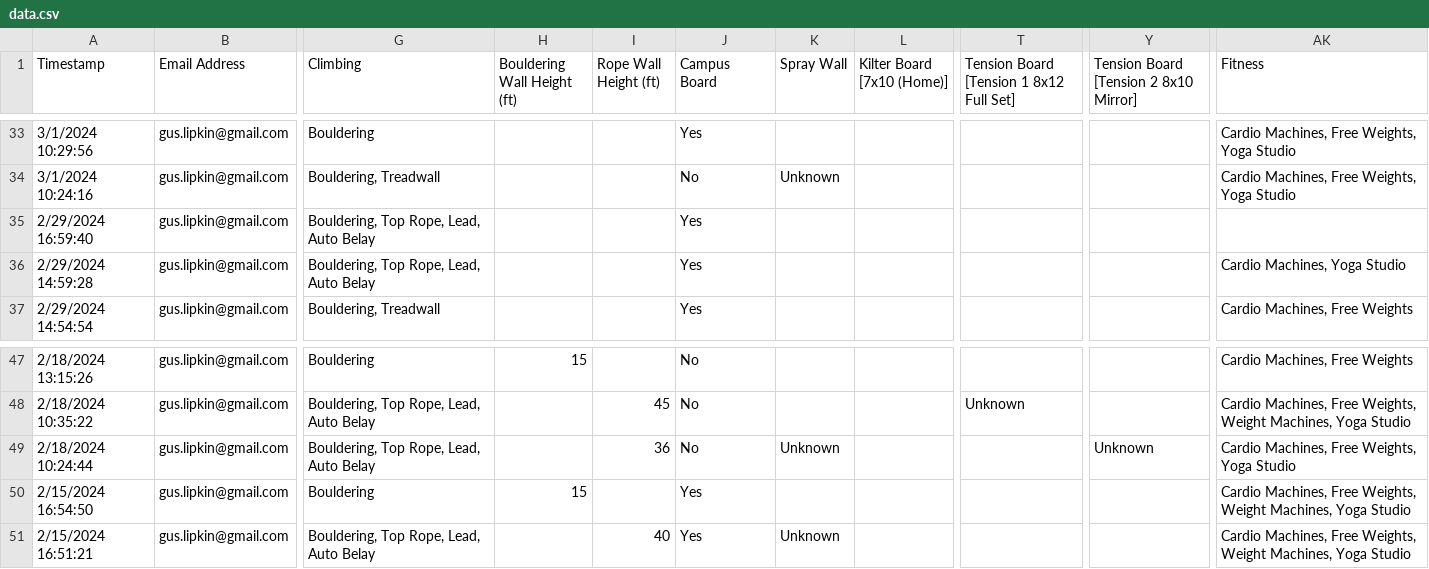
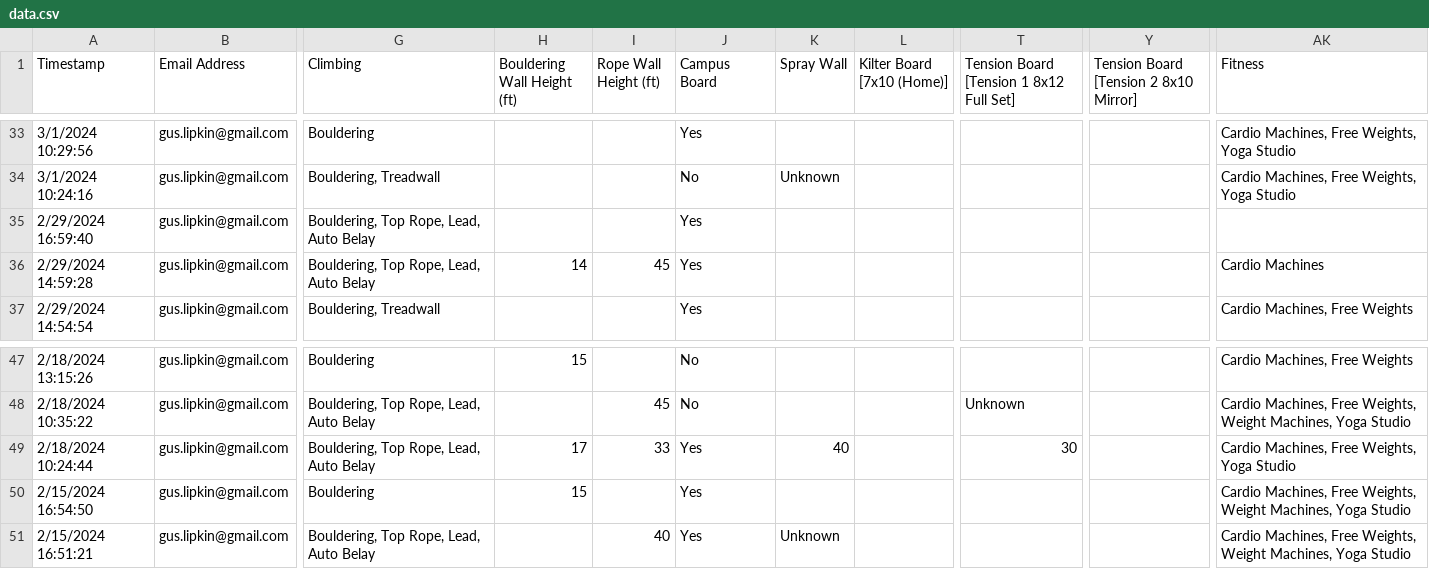
Before and after one commit to guslipkin/ClimbWith, a CSV file: data-raw/data.csv, drawn as a sheet; only a part is shown, gaps mark what is left out; the diff names each change by its address in the sheet, - before the commit and + after, or states it on an @@ line.

Commit message:
more updated data

```diff
--- a/data-raw/data.csv
+++ b/data-raw/data.csv
-H36 (Bouldering Wall Height (ft)): (empty)
+H36 (Bouldering Wall Height (ft)): 14
-I36 (Rope Wall Height (ft)): (empty)
+I36 (Rope Wall Height (ft)): 45
-AK36 (Fitness): Cardio Machines, Yoga Studio
+AK36 (Fitness): Cardio Machines
-H49 (Bouldering Wall Height (ft)): (empty)
+H49 (Bouldering Wall Height (ft)): 17
-I49 (Rope Wall Height (ft)): 36
+I49 (Rope Wall Height (ft)): 33
-J49 (Campus Board): No
+J49 (Campus Board): Yes
-K49 (Spray Wall): Unknown
+K49 (Spray Wall): 40
-T49: (empty)
+T49: 30
-Y49: Unknown
+Y49: (empty)
```
Also changed, not shown: 1 other file.
